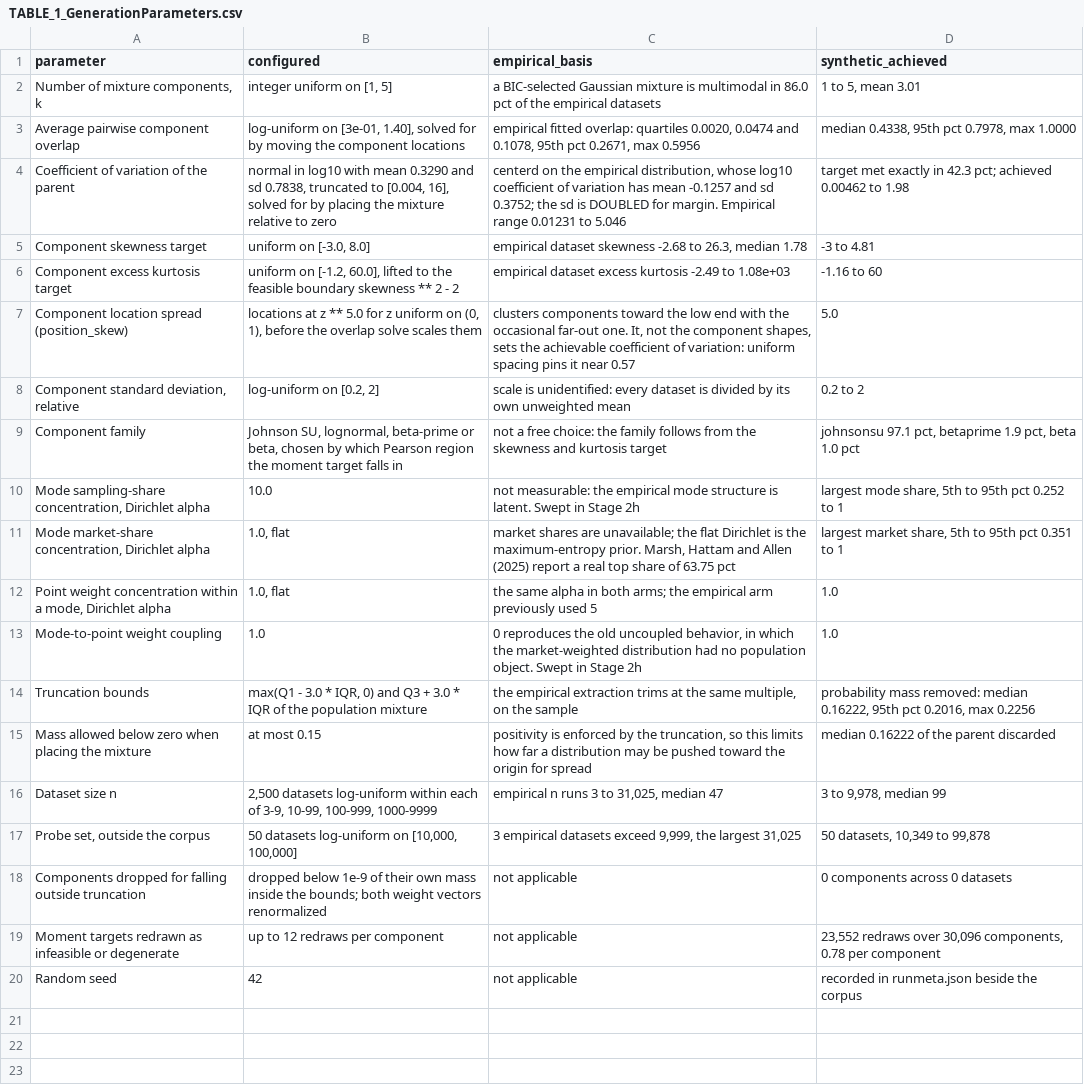
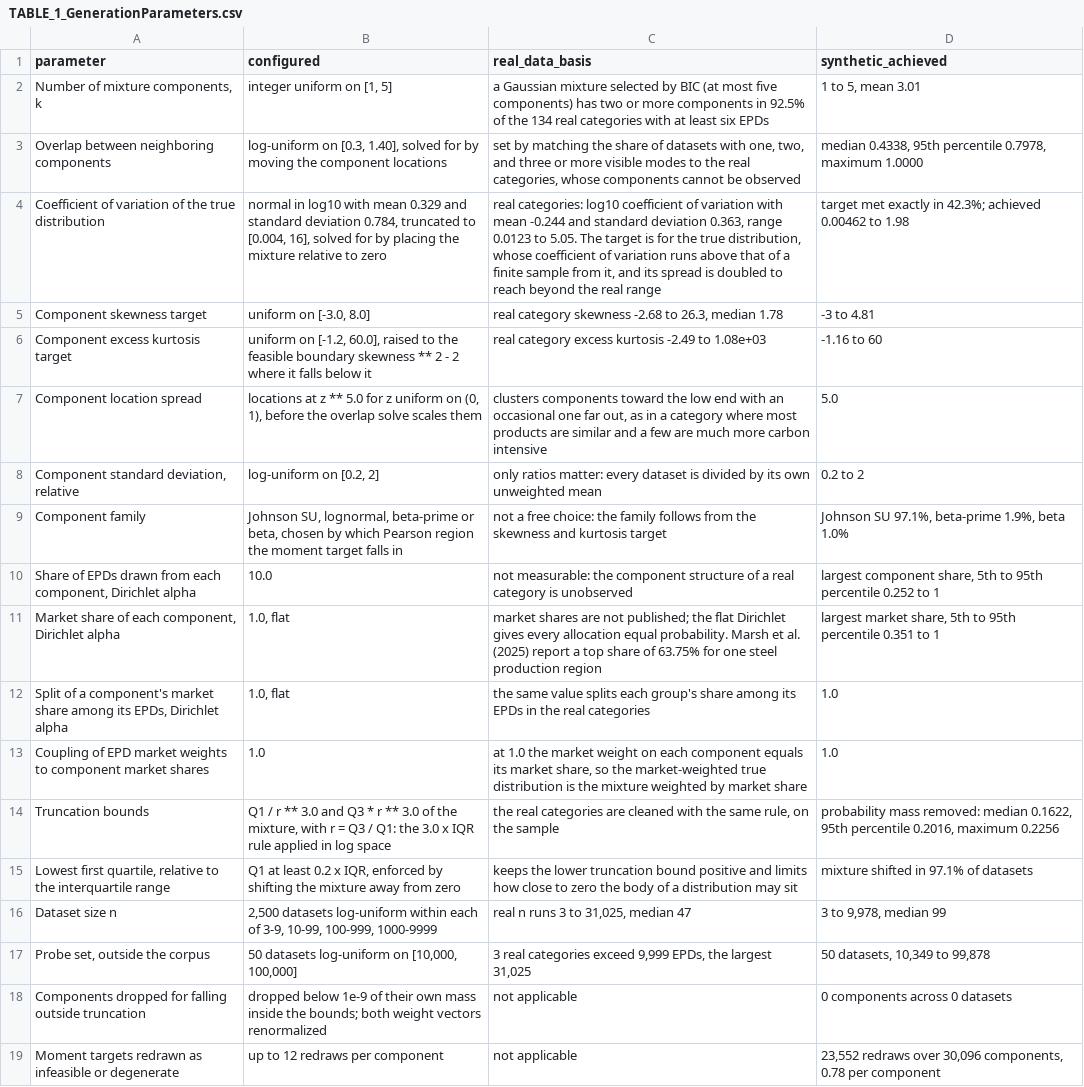
Before and after one commit to mtorres2941/CompareUQMethods, a CSV file: outputs/tables/TABLE_1_GenerationParameters.csv, drawn as a sheet; only a part is shown; the shorter side is filled out with more unchanged rows; removed rows and columns are numbered as before the commit, all else as after; the diff names each change by its address in the sheet, - before the commit and + after, or states it on an @@ line.

```diff
--- a/outputs/tables/TABLE_1_GenerationParameters.csv
+++ b/outputs/tables/TABLE_1_GenerationParameters.csv
-C1: empirical_basis
+C1: real_data_basis
-C2 (real_data_basis): a BIC-selected Gaussian mixture is multimodal in 86.0 pct of the empirical datasets
+C2 (real_data_basis): a Gaussian mixture selected by BIC (at most five components) has two or more components in 92.5% of the 134 real categories with at least six EPDs
-row 3: Average pairwise component overlap | log-uniform on [3e-01, 1.40], solved for by moving the component locations | empirical fitted overlap: quartiles 0.0020, 0.0474 and 0.1078, 95th pct 0.2671, max 0.5956 | median 0.4338, 95th pct 0.7978, max 1.0000
+row 3: Overlap between neighboring components | log-uniform on [0.3, 1.40], solved for by moving the component locations | set by matching the share of datasets with one, two, and three or more visible modes to the real categories, whose components cannot be observed | median 0.4338, 95th percentile 0.7978, maximum 1.0000
-A4 (parameter): Coefficient of variation of the parent
+A4 (parameter): Coefficient of variation of the true distribution
-B4 (configured): …with mean 0.3290 and sd 0.7838, truncated to…
+B4 (configured): …with mean 0.329 and standard deviation 0.784, truncated to…
-C4 (real_data_basis): centerd on the empirical distribution, whose log10 coefficient of variation has mean -0.1257 and sd 0.3752; the sd is DOUBLED for margin. Empirical range 0.01231 to 5.046
+C4 (real_data_basis): real categories: log10 coefficient of variation with mean -0.244 and standard deviation 0.363, range 0.0123 to 5.05. The target is for the true distribution, whose coefficient of variation runs above that of a finite sample from it, and its spread is doubled to reach beyond the real range
-D4 (synthetic_achieved): …exactly in 42.3 pct; achieved 0.00462…
+D4 (synthetic_achieved): …exactly in 42.3%; achieved 0.00462…
-C5 (real_data_basis): empirical dataset skewness -2.68…
+C5 (real_data_basis): real category skewness -2.68…
-B6 (configured): …[-1.2, 60.0], lifted to the feasible boundary skewness ** 2 - 2
+B6 (configured): …[-1.2, 60.0], raised to the feasible boundary skewness ** 2 - 2 where it falls below it
-C6 (real_data_basis): empirical dataset excess kurtosis…
+C6 (real_data_basis): real category excess kurtosis…
-A7 (parameter): Component location spread (position_skew)
+A7 (parameter): Component location spread
-C7 (real_data_basis): …end with the occasional far-out one. It, not the component shapes, sets the achievable coefficient of variation: uniform spacing pins it near 0.57
+C7 (real_data_basis): …end with an occasional one far out, as in a category where most products are similar and a few are much more carbon intensive
-C8 (real_data_basis): scale is unidentified: every dataset…
+C8 (real_data_basis): only ratios matter: every dataset…
-D9 (synthetic_achieved): johnsonsu 97.1 pct, betaprime 1.9 pct, beta 1.0 pct
+D9 (synthetic_achieved): Johnson SU 97.1%, beta-prime 1.9%, beta 1.0%
-A10 (parameter): Mode sampling-share concentration, Dirichlet alpha
+A10 (parameter): Share of EPDs drawn from each component, Dirichlet alpha
-C10 (real_data_basis): …measurable: the empirical mode structure is latent. Swept in Stage 2h
+C10 (real_data_basis): …measurable: the component structure of a real category is unobserved
-D10 (synthetic_achieved): largest mode share, 5th to 95th pct 0.252 to…
+D10 (synthetic_achieved): largest component share, 5th to 95th percentile 0.252 to…
-A11 (parameter): Mode market-share concentration, Dirichlet alpha
+A11 (parameter): Market share of each component, Dirichlet alpha
-C11 (real_data_basis): …shares are unavailable; the flat Dirichlet is the maximum-entropy prior. Marsh, Hattam and Allen (2025) report a real top share of 63.75 pct
+C11 (real_data_basis): …shares are not published; the flat Dirichlet gives every allocation equal probability. Marsh et al. (2025) report a top share of 63.75% for one steel production region
-D11 (synthetic_achieved): …to 95th pct 0.351 to…
+D11 (synthetic_achieved): …to 95th percentile 0.351 to…
-A12 (parameter): Point weight concentration within a mode, Dirichlet alpha
+A12 (parameter): Split of a component's market share among its EPDs, Dirichlet alpha
-C12 (real_data_basis): the same alpha in both arms; the empirical arm previously used 5
+C12 (real_data_basis): the same value splits each group's share among its EPDs in the real categories
-A13 (parameter): Mode-to-point weight coupling
+A13 (parameter): Coupling of EPD market weights to component market shares
-C13 (real_data_basis): 0 reproduces the old uncoupled behavior, in which the market-weighted distribution had no population object. Swept in Stage 2h
+C13 (real_data_basis): at 1.0 the market weight on each component equals its market share, so the market-weighted true distribution is the mixture weighted by market share
-B14 (configured): max(Q1 - 3.0 * IQR, 0) and Q3 + 3.0 * IQR of the population mixture
+B14 (configured): Q1 / r ** 3.0 and Q3 * r ** 3.0 of the mixture, with r = Q3 / Q1: the 3.0 x IQR rule applied in log space
-C14 (real_data_basis): the empirical extraction trims at the same multiple, on the…
+C14 (real_data_basis): the real categories are cleaned with the same rule, on the…
-D14 (synthetic_achieved): …removed: median 0.16222, 95th pct 0.2016, max 0.2256
+D14 (synthetic_achieved): …removed: median 0.1622, 95th percentile 0.2016, maximum 0.2256
-row 15: Mass allowed below zero when placing the mixture | at most 0.15 | positivity is enforced by the truncation, so this limits how far a distribution may be pushed toward the origin for spread | median 0.16222 of the parent discarded
+row 15: Lowest first quartile, relative to the interquartile range | Q1 at least 0.2 x IQR, enforced by shifting the mixture away from zero | keeps the lower truncation bound positive and limits how close to zero the body of a distribution may sit | mixture shifted in 97.1% of datasets
-C16 (real_data_basis): empirical n runs 3 to 31,025, median 47
+C16 (real_data_basis): real n runs 3 to 31,025, median 47
-C17 (real_data_basis): 3 empirical datasets exceed 9,999, the largest…
+C17 (real_data_basis): 3 real categories exceed 9,999 EPDs, the largest…
```
Also changed, not shown: 3 other files.
